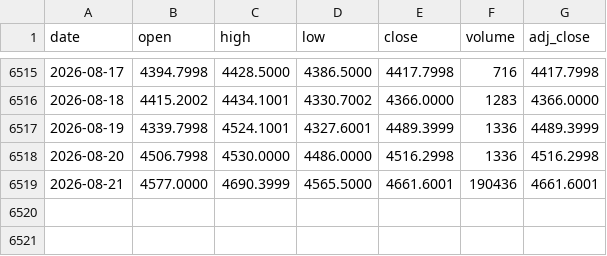
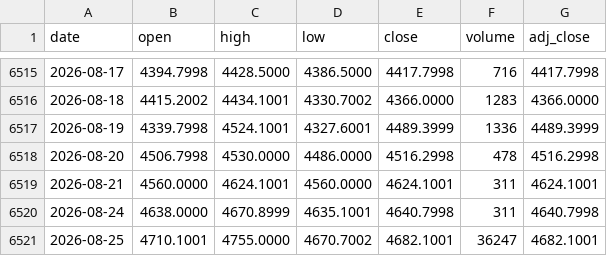
Before and after one commit to juanmichelini/market-notes, a CSV file: data/prices/GC=F.csv, drawn as a sheet; only a part is shown, gaps mark what is left out.

```diff
--- a/data/prices/GC=F.csv
+++ b/data/prices/GC=F.csv
@@ -6517,3 +6517,5 @@ date,open,high,low,close,volume,adj_close
 2026-08-19,4339.7998,4524.1001,4327.6001,4489.3999,1336,4489.3999
-2026-08-20,4506.7998,4530.0000,4486.0000,4516.2998,1336,4516.2998
-2026-08-21,4577.0000,4690.3999,4565.5000,4661.6001,190436,4661.6001
+2026-08-20,4506.7998,4530.0000,4486.0000,4516.2998,478,4516.2998
+2026-08-21,4560.0000,4624.1001,4560.0000,4624.1001,311,4624.1001
+2026-08-24,4638.0000,4670.8999,4635.1001,4640.7998,311,4640.7998
+2026-08-25,4710.1001,4755.0000,4670.7002,4682.1001,36247,4682.1001
```
Also changed, not shown: data/prices/AAPL.csv, data/prices/CL=F.csv, 5 other files.
